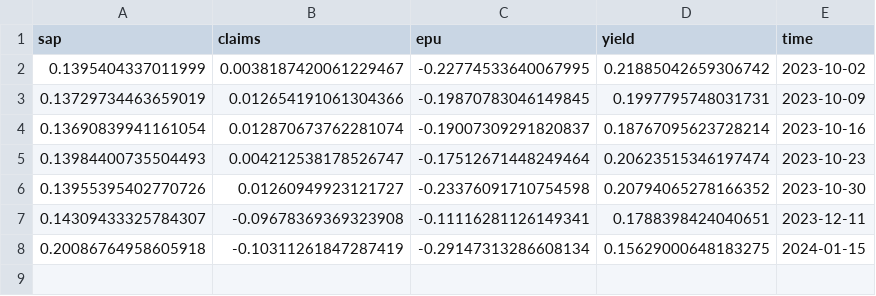
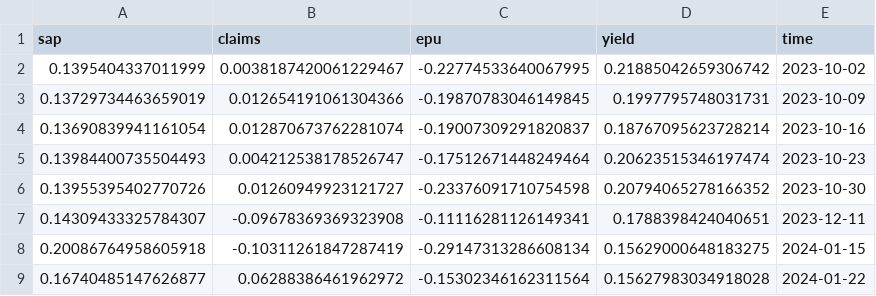
Before and after one commit to justinjjlee/bayesianvar, a CSV file: applications/bvar_macro/results/projections/df_wk_proj.csv, drawn as a sheet.

```diff
--- a/applications/bvar_macro/results/projections/df_wk_proj.csv
+++ b/applications/bvar_macro/results/projections/df_wk_proj.csv
@@ -8 +8,2 @@ sap,claims,epu,yield,time
 0.20086764958605918,-0.10311261847287419,-0.29147313286608134,0.15629000648183275,2024-01-15
+0.16740485147626877,0.06288386461962972,-0.15302346162311564,0.15627983034918028,2024-01-22
```
Also changed, not shown: applications/bvar_macro/data/df_wk.csv, 12 other files.
